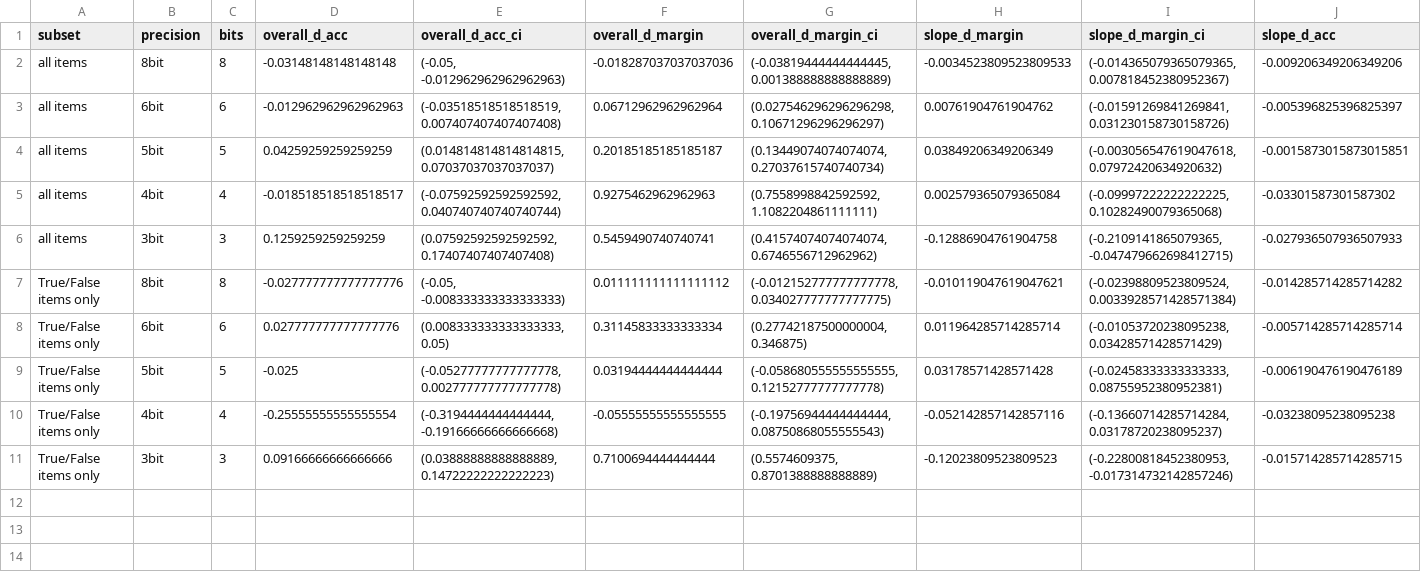
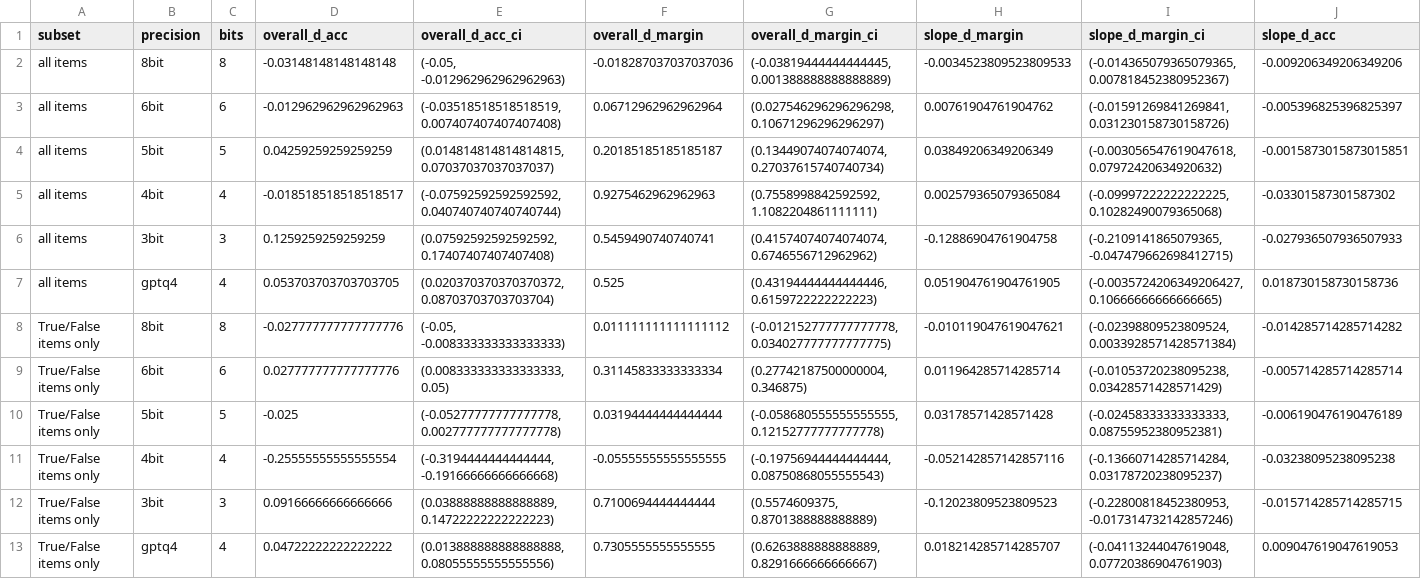
Before and after one commit to zanbhatti/ml-optimization, a CSV file: quantized-reasoning/analysis/forced_choice/qwen3-0.6b/trends.csv, drawn as a sheet; only a part is shown; rows hold the shown columns only; the diff names each change by its address in the sheet, - before the commit and + after, or states it on an @@ line.

```diff
--- a/quantized-reasoning/analysis/forced_choice/qwen3-0.6b/trends.csv
+++ b/quantized-reasoning/analysis/forced_choice/qwen3-0.6b/trends.csv
+row 7: all items | gptq4 | 4 | 0.053703703703703705 | (0.020370370370370372, 0.08703703703703704) | 0.525 | (0.43194444444444446, 0.6159722222222223) | 0.051904761904761905 | (-0.0035724206349206427, 0.10666666666666665) | 0.018730158730158736
+row 13: True/False items only | gptq4 | 4 | 0.04722222222222222 | (0.013888888888888888, 0.08055555555555556) | 0.7305555555555555 | (0.6263888888888889, 0.8291666666666667) | 0.018214285714285707 | (-0.04113244047619048, 0.07720386904761903) | 0.009047619047619053
```
Also changed, not shown: quantized-reasoning/analysis/forced_choice/qwen3-0.6b/by_depth.csv, 7 other files.
